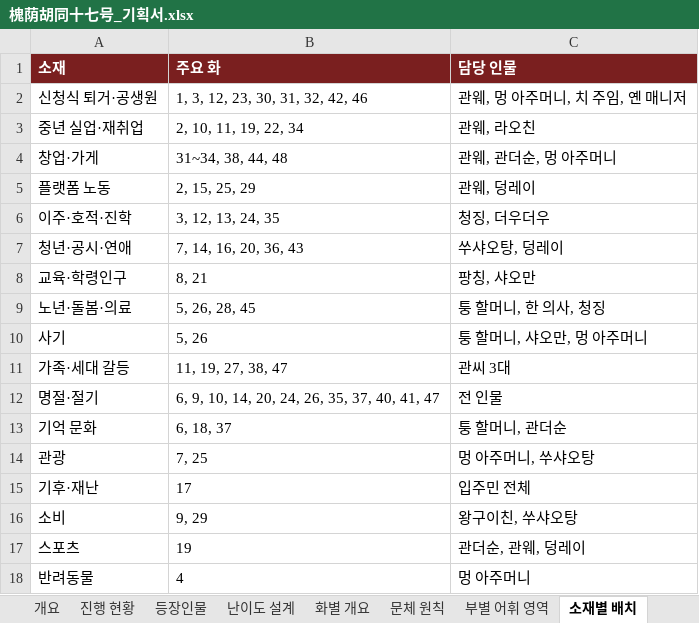
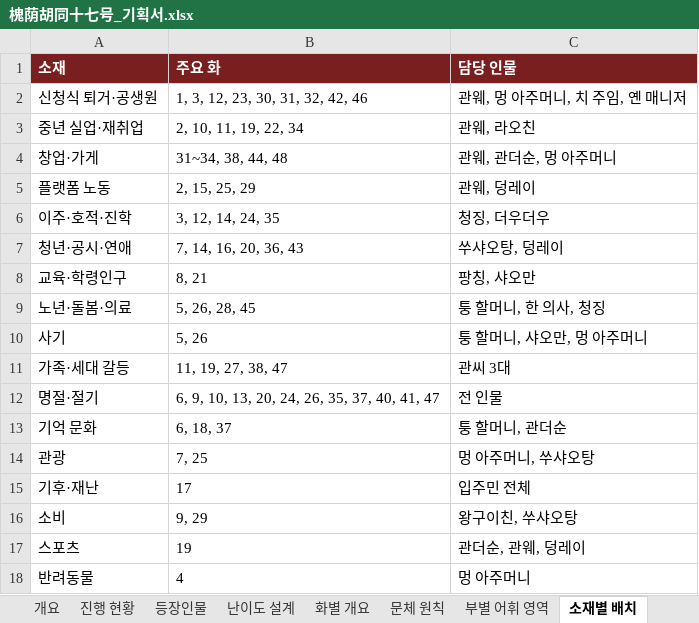
Before and after one commit to svetsvet1982/China, an Excel workbook: 槐荫胡同十七号_기획서.xlsx, sheet 소재별 배치, drawn as a sheet; values as stored, in another font and other column widths than the file's, no borders; the diff names each change by its address in the sheet, - before the commit and + after, or states it on an @@ line.

```diff
--- a/槐荫胡同十七号_기획서.xlsx (sheet 소재별 배치)
+++ b/槐荫胡同十七号_기획서.xlsx (sheet 소재별 배치)
-B6 (주요 화): 3, 12, 13, 24, 35
+B6 (주요 화): 3, 12, 14, 24, 35
-B12 (주요 화): 6, 9, 10, 14, 20, 24, 26, 35, 37, 40, 41, 47
+B12 (주요 화): 6, 9, 10, 13, 20, 24, 26, 35, 37, 40, 41, 47
```
Also changed, not shown: sheet 화별 개요, sheet 중국 현안, 4 other files.
